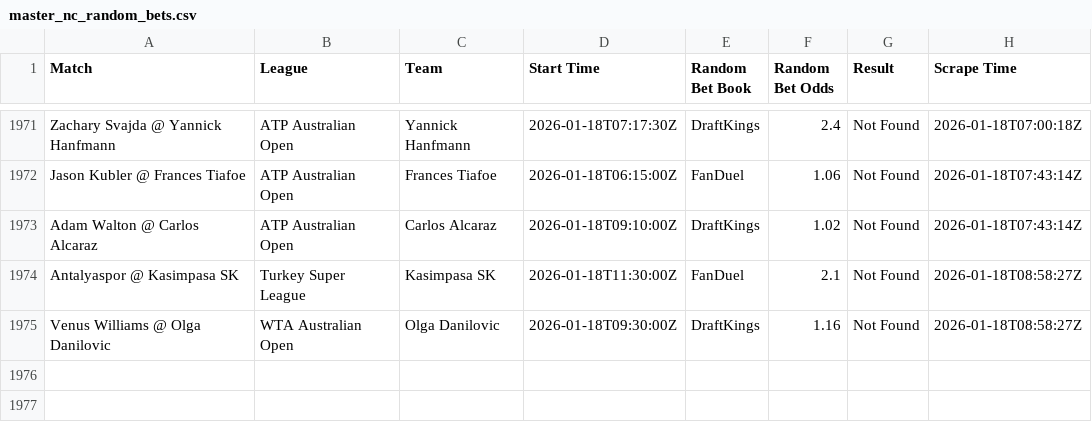
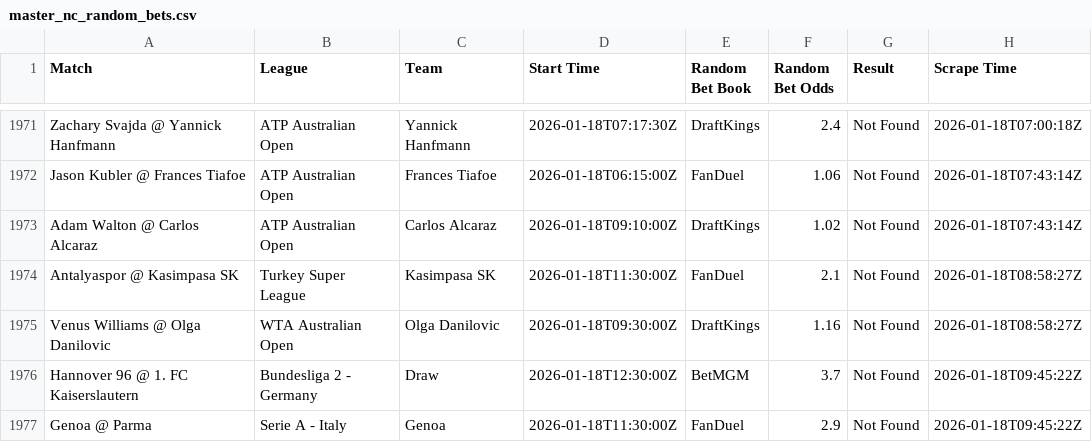
Before and after one commit to aqsmith02/paper-betting-tracker, a CSV file: data/master_nc_random_bets.csv, drawn as a sheet; only a part is shown, gaps mark what is left out.

```diff
--- a/data/master_nc_random_bets.csv
+++ b/data/master_nc_random_bets.csv
@@ -1975 +1975,3 @@ Antalyaspor @ Kasimpasa SK,Turkey Super League,Kasimpasa SK,2026-01-18T11:30:00Z
 Venus Williams @ Olga Danilovic,WTA Australian Open,Olga Danilovic,2026-01-18T09:30:00Z,DraftKings,1.16,Not Found,2026-01-18T08:58:27Z
+Hannover 96 @ 1. FC Kaiserslautern,Bundesliga 2 - Germany,Draw,2026-01-18T12:30:00Z,BetMGM,3.7,Not Found,2026-01-18T09:45:22Z
+Genoa @ Parma,Serie A - Italy,Genoa,2026-01-18T11:30:00Z,FanDuel,2.9,Not Found,2026-01-18T09:45:22Z
```
Also changed, not shown: data/master_nc_random_full.csv.
